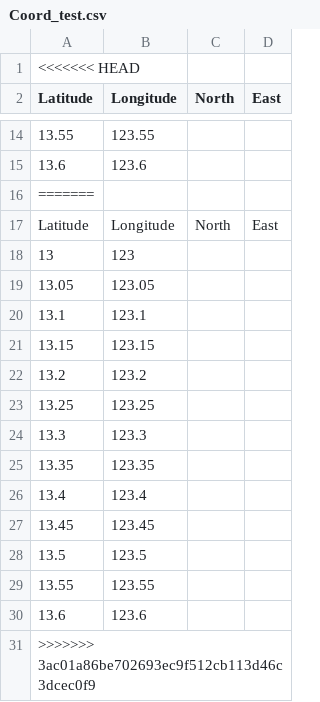
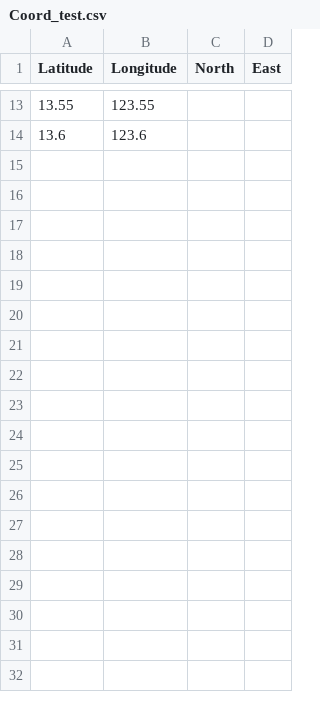
Before and after one commit to tonybeckett1950/coord_convert_gui, a CSV file: Coord_test.csv, drawn as a sheet; only a part is shown, gaps mark what is left out; the diff names each change by its address in the sheet, - before the commit and + after, or states it on an @@ line.

```diff
--- a/Coord_test.csv
+++ b/Coord_test.csv
-row 1: <<<<<<< HEAD
-row 16: =======
-row 17: Latitude | Longitude | North | East
-row 18: 13 | 123
-row 19: 13.05 | 123.05
-row 20: 13.1 | 123.1
-row 21: 13.15 | 123.15
-row 22: 13.2 | 123.2
-row 23: 13.25 | 123.25
-row 24: 13.3 | 123.3
-row 25: 13.35 | 123.35
-row 26: 13.4 | 123.4
-row 27: 13.45 | 123.45
-row 28: 13.5 | 123.5
-row 29: 13.55 | 123.55
-row 30: 13.6 | 123.6
-row 31: >>>>>>> 3ac01a86be702693ec9f512cb113d46c3dcec0f9
```
Also changed, not shown: 10 other files.
